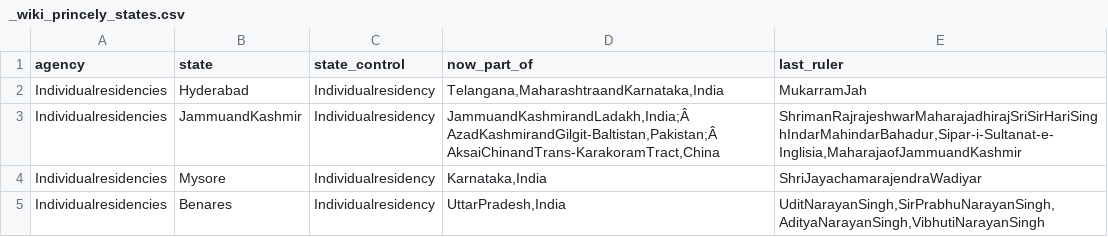
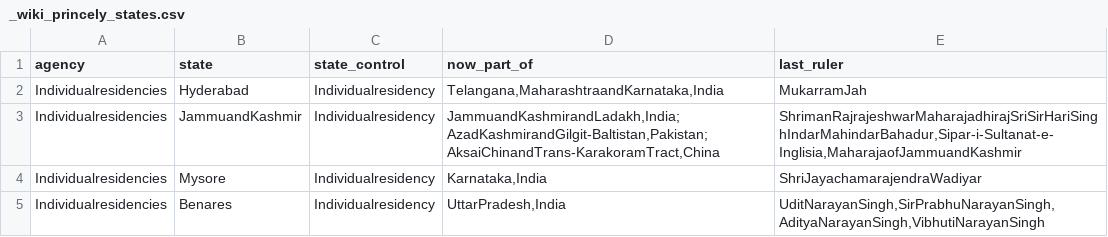
Before and after one commit to mrunal-modi/princesofindia-data, a CSV file: _wiki_princely_states.csv, drawn as a sheet; only a part is shown.

Commit message:
removed special chars

```diff
--- a/_wiki_princely_states.csv
+++ b/_wiki_princely_states.csv
@@ -2,3 +2,3 @@ agency,state,state_control,now_part_of,last_ruler
 Individualresidencies,Hyderabad,Individualresidency,"Telangana,MaharashtraandKarnataka,India",MukarramJah
-Individualresidencies,JammuandKashmir,Individualresidency,"JammuandKashmirandLadakh,India;Â AzadKashmirandGilgit-Baltistan,Pakistan;Â AksaiChinandTrans-KarakoramTract,China","ShrimanRajrajeshwarMaharajadhirajSriSirHariSinghIndarMahindarBahadur,Sipar-i-Sultanat-e-Inglisia,MaharajaofJammuandKashmir"
+Individualresidencies,JammuandKashmir,Individualresidency,"JammuandKashmirandLadakh,India;AzadKashmirandGilgit-Baltistan,Pakistan;AksaiChinandTrans-KarakoramTract,China","ShrimanRajrajeshwarMaharajadhirajSriSirHariSinghIndarMahindarBahadur,Sipar-i-Sultanat-e-Inglisia,MaharajaofJammuandKashmir"
 Individualresidencies,Mysore,Individualresidency,"Karnataka,India",ShriJayachamarajendraWadiyar
```
